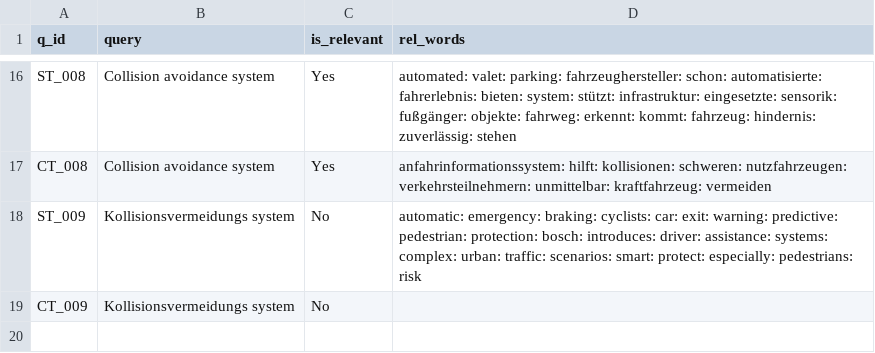
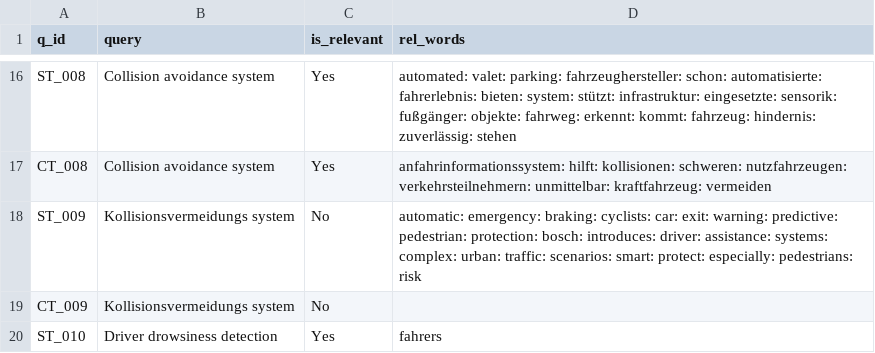
Before and after one commit to vijusudhi/cltr_web_app, a CSV file: logs/viju_a_log.csv, drawn as a sheet; only a part is shown, gaps mark what is left out.

Commit message:
User viju updating via PyGithub

```diff
--- a/logs/viju_a_log.csv
+++ b/logs/viju_a_log.csv
@@ -19 +19,2 @@ ST_009, Kollisionsvermeidungs system, No, automatic: emergency: braking: cyclist
 CT_009, Kollisionsvermeidungs system, No,
+ST_010, Driver drowsiness detection, Yes, fahrers
```
